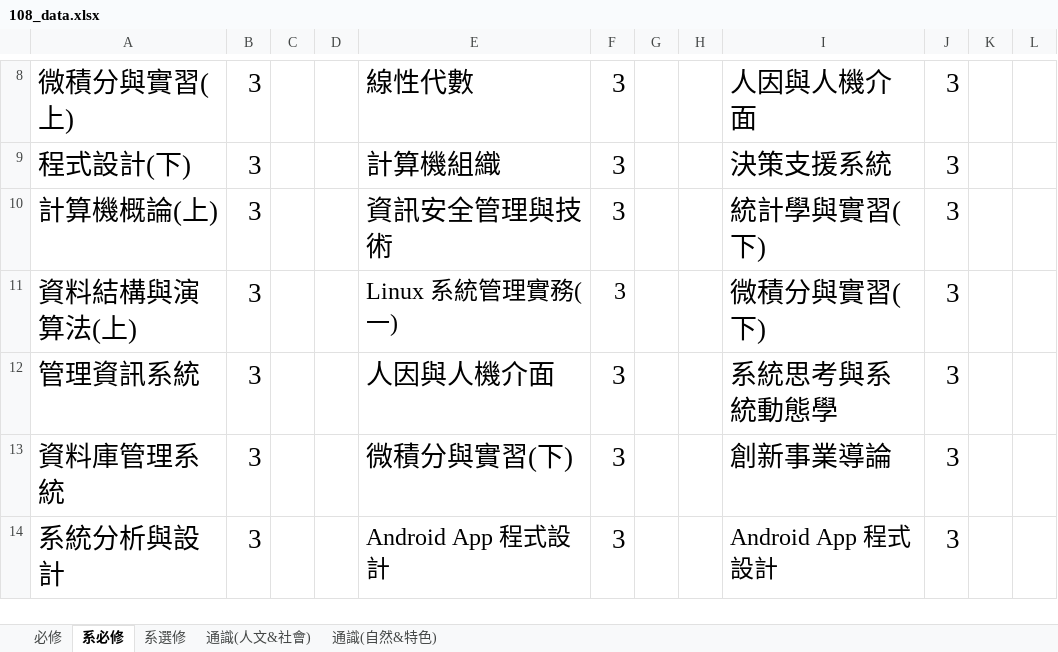
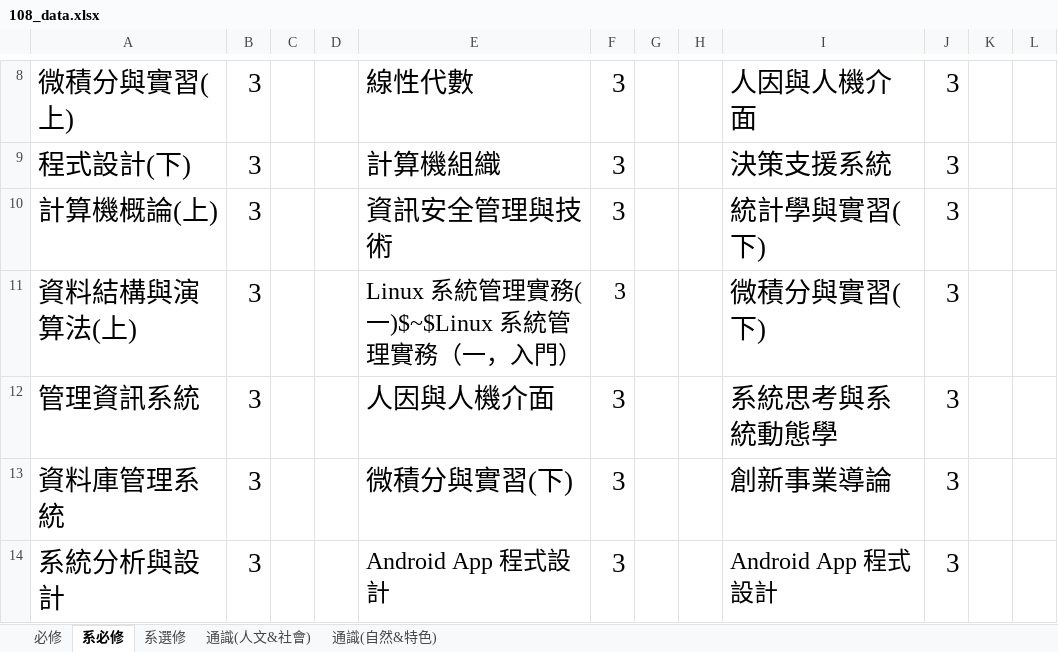
Before and after one commit to tommygood/imCredit, an Excel workbook: media/Excel/108_data.xlsx, sheet 系必修, drawn as a sheet; only a part is shown, gaps mark what is left out; values as stored, in another font and other column widths than the file's, no borders; the diff names each change by its address in the sheet, - before the commit and + after, or states it on an @@ line.

```diff
--- a/media/Excel/108_data.xlsx (sheet 系必修)
+++ b/media/Excel/108_data.xlsx (sheet 系必修)
-E11: Linux 系統管理實務(一)
+E11: Linux 系統管理實務(一)$~$Linux 系統管理實務（一，入門）
```
Also changed, not shown: 3 other files.
